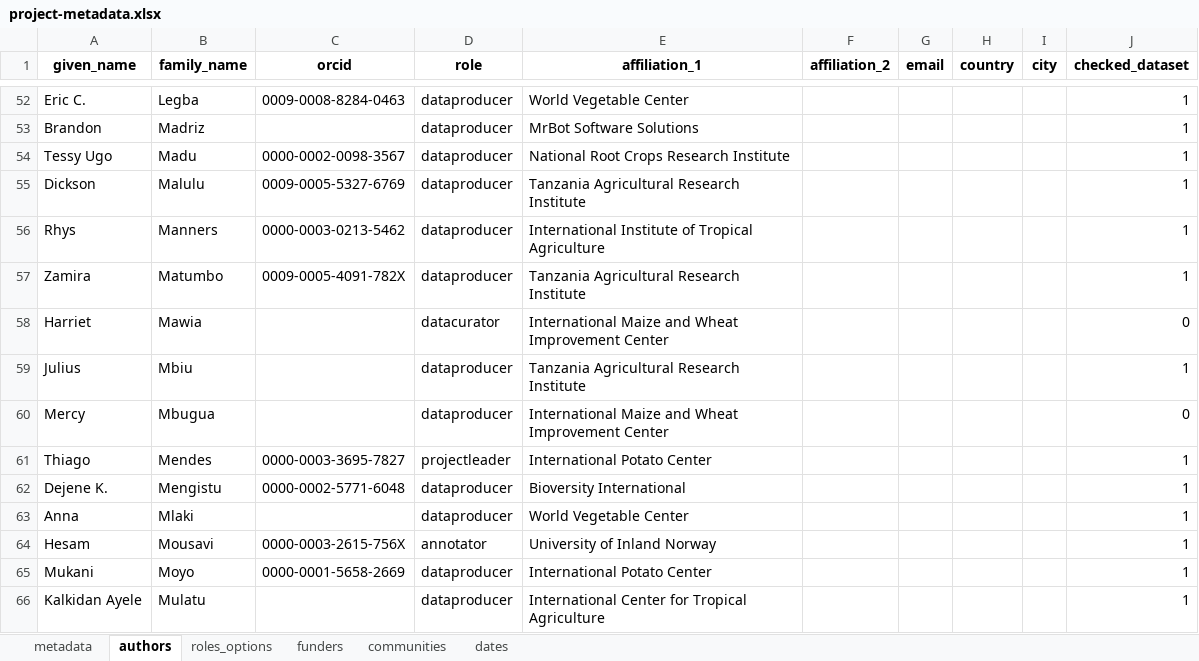
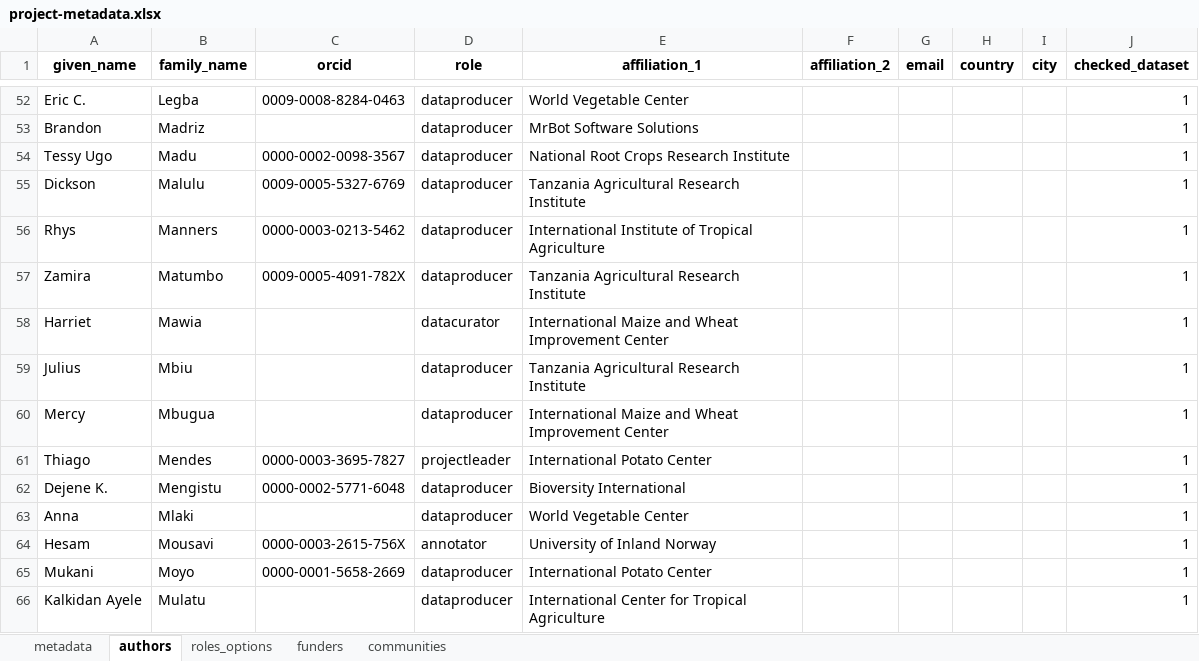
Before and after one commit to AgrDataSci/tricot-data, an Excel workbook: metadata/project-metadata.xlsx, sheet authors, drawn as a sheet; only a part is shown, gaps mark what is left out; values as stored, in another font and other column widths than the file's, no borders; the diff names each change by its address in the sheet, - before the commit and + after, or states it on an @@ line.

```diff
--- a/metadata/project-metadata.xlsx (sheet authors)
+++ b/metadata/project-metadata.xlsx (sheet authors)
-sheet tab: dates
-J58 (checked_dataset): 0
+J58 (checked_dataset): 1
-J60 (checked_dataset): 0
+J60 (checked_dataset): 1
```
Also changed, not shown: sheet metadata, 2 other files.
